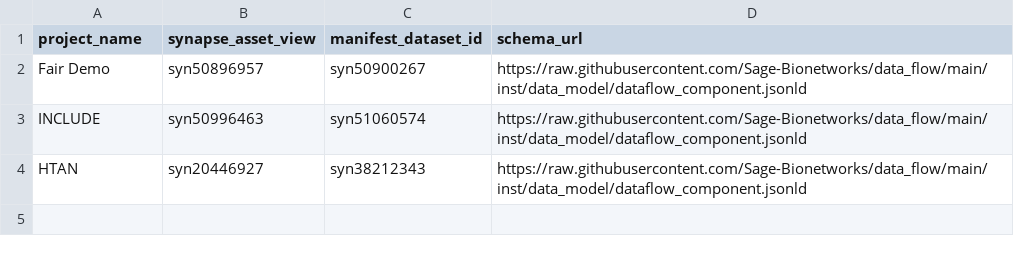
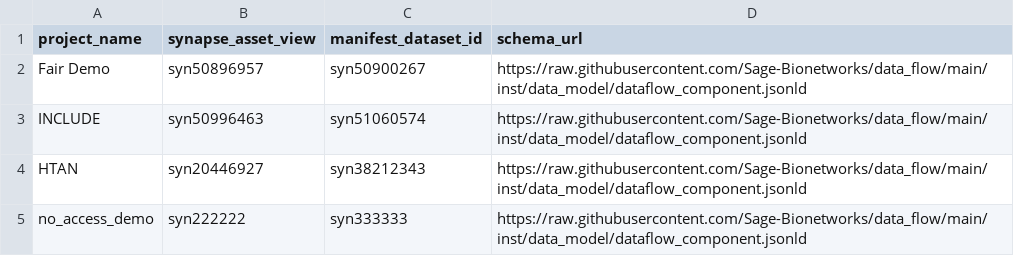
Before and after one commit to Sage-Bionetworks/data_flow_config, a CSV file: dcc_config.csv, drawn as a sheet.

Commit message:
add a row to test no access

```diff
--- a/dcc_config.csv
+++ b/dcc_config.csv
@@ -4 +4,2 @@ INCLUDE,syn50996463,syn51060574,https://raw.githubusercontent.com/Sage-Bionetwor
 HTAN,syn20446927,syn38212343,https://raw.githubusercontent.com/Sage-Bionetworks/data_flow/main/inst/data_model/dataflow_component.jsonld
+no_access_demo,syn222222,syn333333,https://raw.githubusercontent.com/Sage-Bionetworks/data_flow/main/inst/data_model/dataflow_component.jsonld
```
